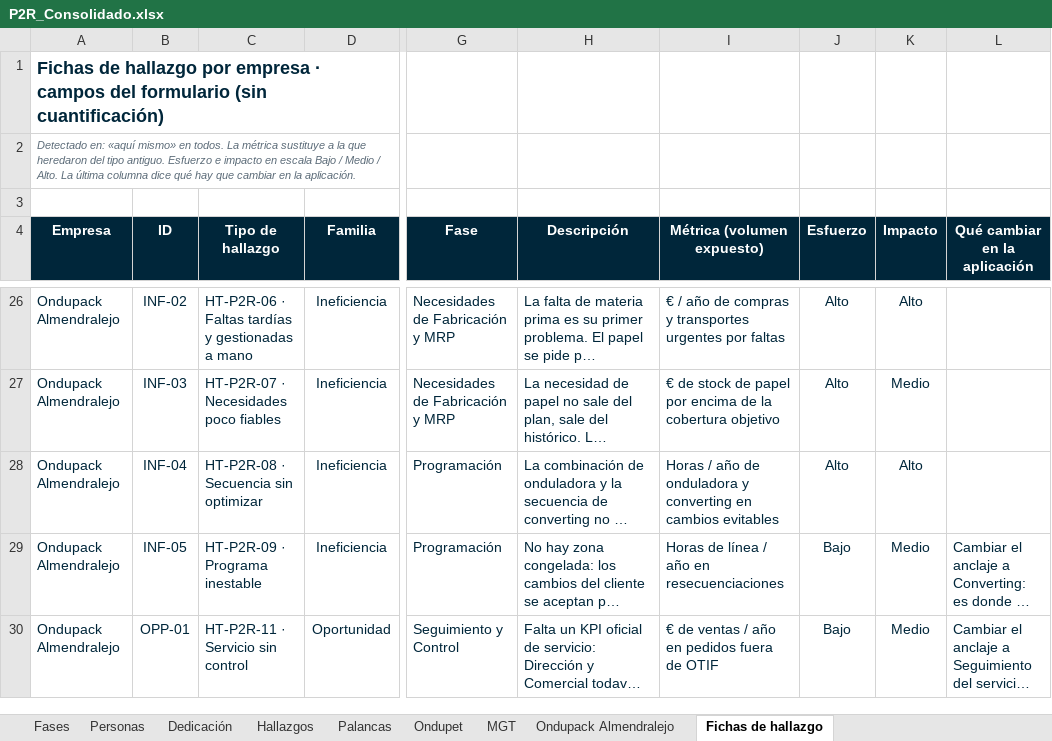
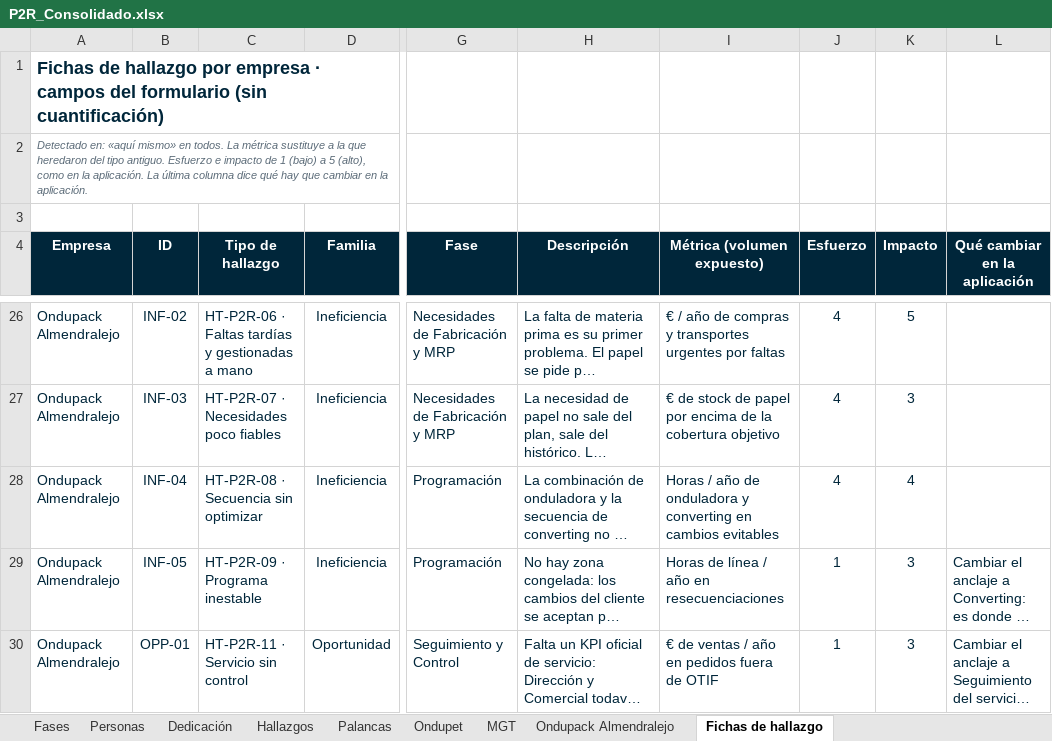
Before and after one commit to Enrique24799/AGSA, an Excel workbook: maestros/P2R_Consolidado.xlsx, sheet Fichas de hallazgo, drawn as a sheet; only a part is shown, gaps mark what is left out; long unchanged cells end in …; values as stored, in another font and other column widths than the file's, no borders; charts and pictures and conditional formats not drawn; the diff covers the shown part only; the diff names each change by its address in the sheet, - before the commit and + after, or states it on an @@ line.

```diff
--- a/maestros/P2R_Consolidado.xlsx (sheet Fichas de hallazgo)
+++ b/maestros/P2R_Consolidado.xlsx (sheet Fichas de hallazgo)
-A2 (Empresa): …e impacto en escala Bajo / Medio / Alto. La última…
+A2 (Empresa): …e impacto de 1 (bajo) a 5 (alto), como en la aplicación. La última…
-J26:J28 (Esfuerzo): Alto
+J26:J28 (Esfuerzo): 4
-K26 (Impacto): Alto
+K26 (Impacto): 5
-K27 (Impacto): Medio
+K27 (Impacto): 3
-K28 (Impacto): Alto
+K28 (Impacto): 4
-J29:J30 (Esfuerzo): Bajo
+J29:J30 (Esfuerzo): 1
-K29:K30 (Impacto): Medio
+K29:K30 (Impacto): 3
```
Also changed, not shown: 40 edited cells elsewhere in this sheet, 1 other file.
